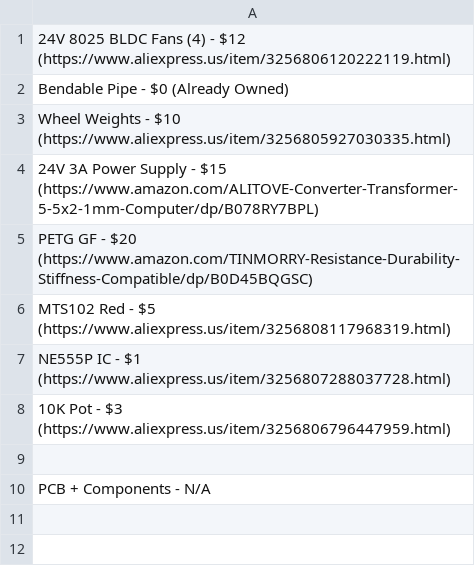
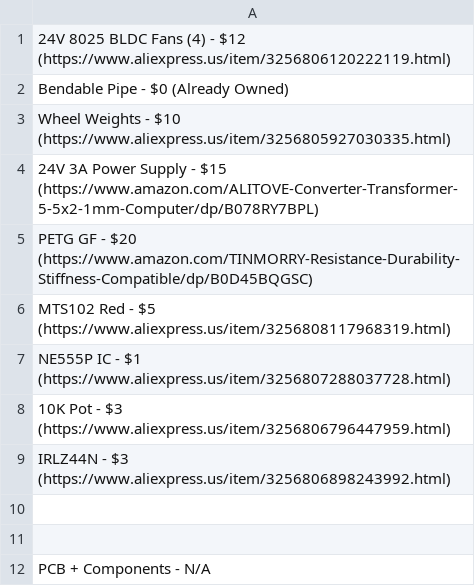
Before and after one commit to Firestorm108/QuadraFlow, a CSV file: BOM.csv, drawn as a sheet.

Commit message:
Update BOM.csv

```diff
--- a/BOM.csv
+++ b/BOM.csv
@@ -8,2 +8,4 @@ NE555P IC - $1 (https://www.aliexpress.us/item/3256807288037728.html)
 10K Pot - $3 (https://www.aliexpress.us/item/3256806796447959.html)
+IRLZ44N - $3 (https://www.aliexpress.us/item/3256806898243992.html)
+
 
```
